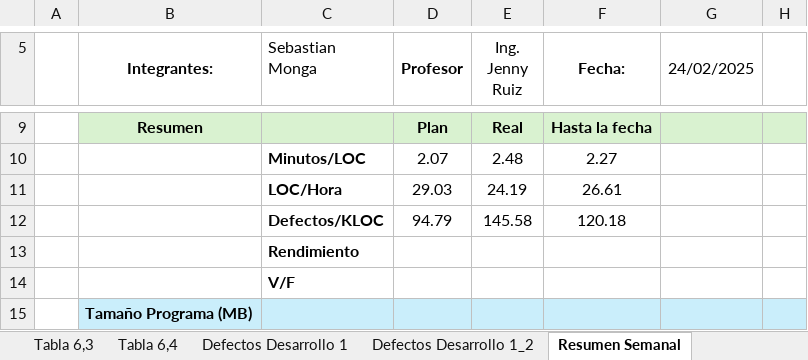
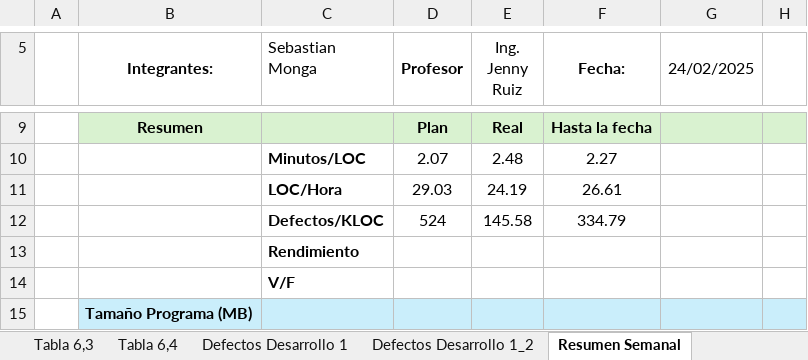
Before and after one commit to NicoleAlexandraLaraAnago/2563_G5_ACSW, an Excel workbook: 02_Proyecto/07.InformeGeneral/Cuadernos/06_Resumen_Plan_Proyecto.xlsx, sheet Resumen Semanal, drawn as a sheet; only a part is shown, gaps mark what is left out; values as stored, in another font and other column widths than the file's, no borders; the diff names each change by its address in the sheet, - before the commit and + after, or states it on an @@ line.

```diff
--- a/02_Proyecto/07.InformeGeneral/Cuadernos/06_Resumen_Plan_Proyecto.xlsx (sheet Resumen Semanal)
+++ b/02_Proyecto/07.InformeGeneral/Cuadernos/06_Resumen_Plan_Proyecto.xlsx (sheet Resumen Semanal)
-D12 (Profesor): 94.79
+D12 (Profesor): 524
-F12 (Fecha:): 120.18
+F12 (Fecha:): 334.79
```
Also changed, not shown: 02_Proyecto/07.InformeGeneral/Cuadernos/01_CuadernoRegistroTiempos.xlsx, 1 other file.
